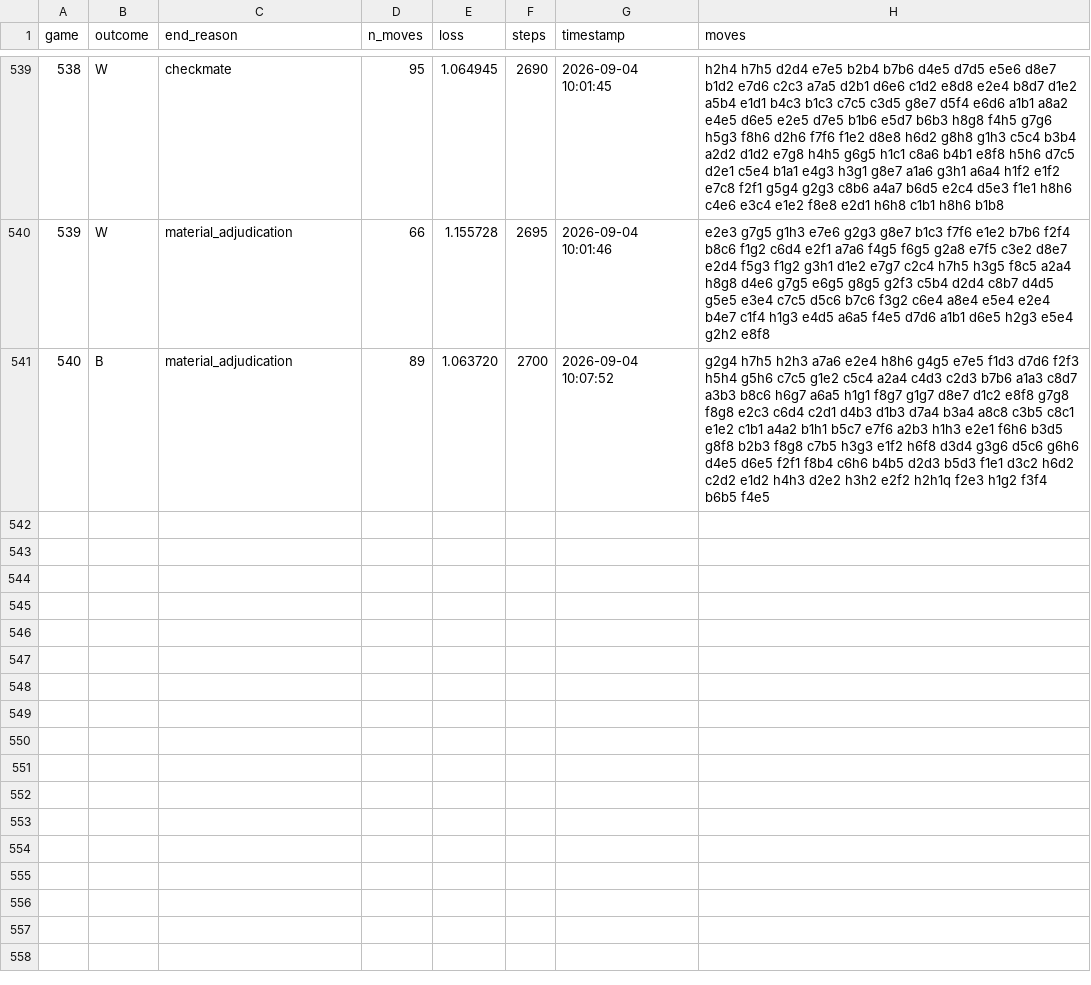
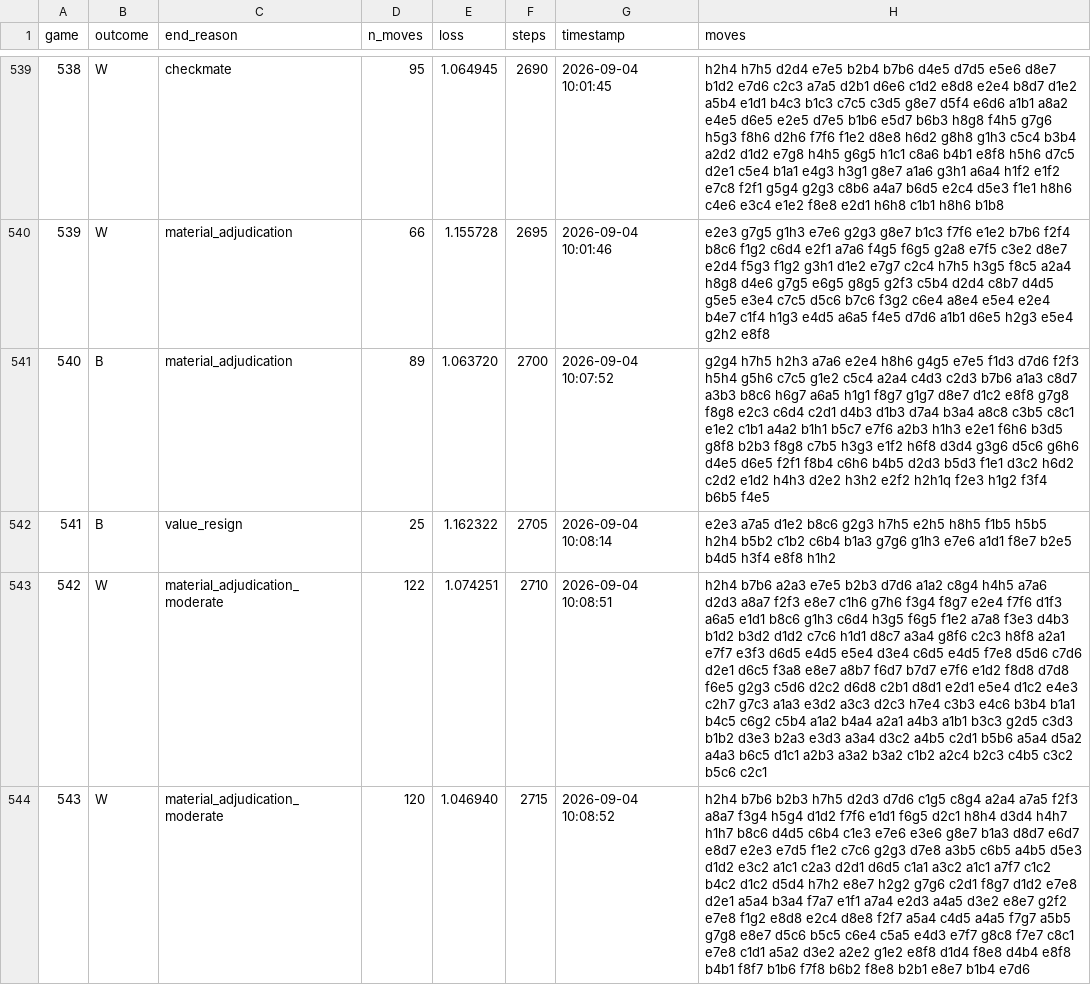
Before and after one commit to Rob-MeepMeep/chess-ai, a CSV file: logs/run20/games.csv, drawn as a sheet; only a part is shown, gaps mark what is left out; the diff names each change by its address in the sheet, - before the commit and + after, or states it on an @@ line.

Commit message:
Update run20 games and openings data

```diff
--- a/logs/run20/games.csv
+++ b/logs/run20/games.csv
+row 542: 541 | B | value_resign | 25 | 1.162322 | 2705 | 2026-09-04 10:08:14 | e2e3 a7a5 d1e2 b8c6 g2g3 h7h5 e2h5 h8h5 f1b5 h5b5 h2h4 b5b2 c1b2 c6b4 b1a3 g7g6 g1h3 e7e6 a1d1 f8e7 b2e5 b4d5 h3f4 e8f8 h1h2
+row 543: 542 | W | material_adjudication_moderate | 122 | 1.074251 | 2710 | 2026-09-04 10:08:51 | h2h4 b7b6 a2a3 e7e5 b2b3 d7d6 a1a2 c8g4 h4h5 a7a6 d2d3 a8a7 f2f3 e8e7 c1h6 g7h6 f3g4 f8g7 e2e4 f7f6 d1f3 a6a5 e1d1 b8c6 g1h3 c6d4 h3g5 f6g5 f1e2 a7a8 f3e3 d4b3 b1d2 b3d2 d1d2 c7c6 h1d1 d8c7 a3a4 g8f6 c2c3 h8f8 a2a1 e7f7 e3f3 d6d5 e4d5 e5e4 d3e4 c6d5 e4d5 f7e8 d5d6 c7d6 d2e1 d6c5 f3a8 e8e7 a8b7 f6d7 b7d7 e7f6 e1d2 f8d8 d7d8 f6e5 g2g3 c5d6 d2c2 d6d8 c2b1 d8d1 e2d1 e5e4 d1c2 e4e3 c2h7 g7c3 a1a3 e3d2 a3c3 d2c3 h7e4 c3b3 e4c6 b3b4 b1a1 b4c5 c6g2 c5b4 a1a2 b4a4 a2a1 a4b3 a1b1 b3c3 g2d5 c3d3 b1b2 d3e3 b2a3 e3d3 a3a4 d3c2 a4b5 c2d1 b5b6 a5a4 d5a2 a4a3 b6c5 d1c1 a2b3 a3a2 b3a2 c1b2 a2c4 b2c3 c4b5 c3c2 b5c6 c2c1
+row 544: 543 | W | material_adjudication_moderate | 120 | 1.046940 | 2715 | 2026-09-04 10:08:52 | h2h4 b7b6 b2b3 h7h5 d2d3 d7d6 c1g5 c8g4 a2a4 a7a5 f2f3 a8a7 f3g4 h5g4 d1d2 f7f6 e1d1 f6g5 d2c1 h8h4 d3d4 h4h7 h1h7 b8c6 d4d5 c6b4 c1e3 e7e6 e3e6 g8e7 b1a3 d8d7 e6d7 e8d7 e2e3 e7d5 f1e2 c7c6 g2g3 d7e8 a3b5 c6b5 a4b5 d5e3 d1d2 e3c2 a1c1 c2a3 d2d1 d6d5 c1a1 a3c2 a1c1 a7f7 c1c2 b4c2 d1c2 d5d4 h7h2 e8e7 h2g2 g7g6 c2d1 f8g7 d1d2 e7e8 d2e1 a5a4 b3a4 f7a7 e1f1 a7a4 e2d3 a4a5 d3e2 e8e7 g2f2 e7e8 f1g2 e8d8 e2c4 d8e8 f2f7 a5a4 c4d5 a4a5 f7g7 a5b5 g7g8 e8e7 d5c6 b5c5 c6e4 c5a5 e4d3 e7f7 g8c8 f7e7 c8c1 e7e8 c1d1 a5a2 d3e2 a2e2 g1e2 e8f8 d1d4 f8e8 d4b4 e8f8 b4b1 f8f7 b1b6 f7f8 b6b2 f8e8 b2b1 e8e7 b1b4 e7d6
```
Also changed, not shown: logs/run20/openings.csv.
